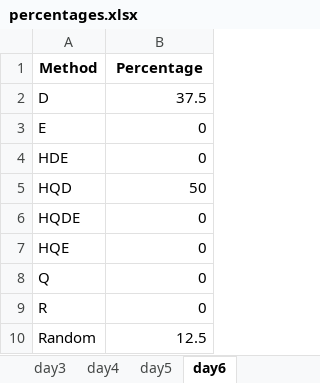
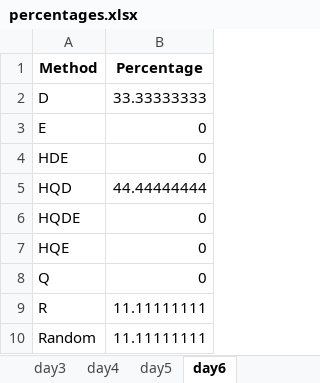
Before and after one commit to EynardM/PFE_OPTIM, an Excel workbook: results/basic/percentages.xlsx, sheet day6, drawn as a sheet; values as stored, in another font and other column widths than the file's, no borders; the diff names each change by its address in the sheet, - before the commit and + after, or states it on an @@ line.

```diff
--- a/results/basic/percentages.xlsx (sheet day6)
+++ b/results/basic/percentages.xlsx (sheet day6)
-B2 (Percentage): 37.5
+B2 (Percentage): 33.33333333
-B5 (Percentage): 50
+B5 (Percentage): 44.44444444
-B9 (Percentage): 0
+B9 (Percentage): 11.11111111
-B10 (Percentage): 12.5
+B10 (Percentage): 11.11111111
```
Also changed, not shown: sheet day4, results/basic/values.xlsx, results/current_run/percentages.xlsx, 18 other files.
